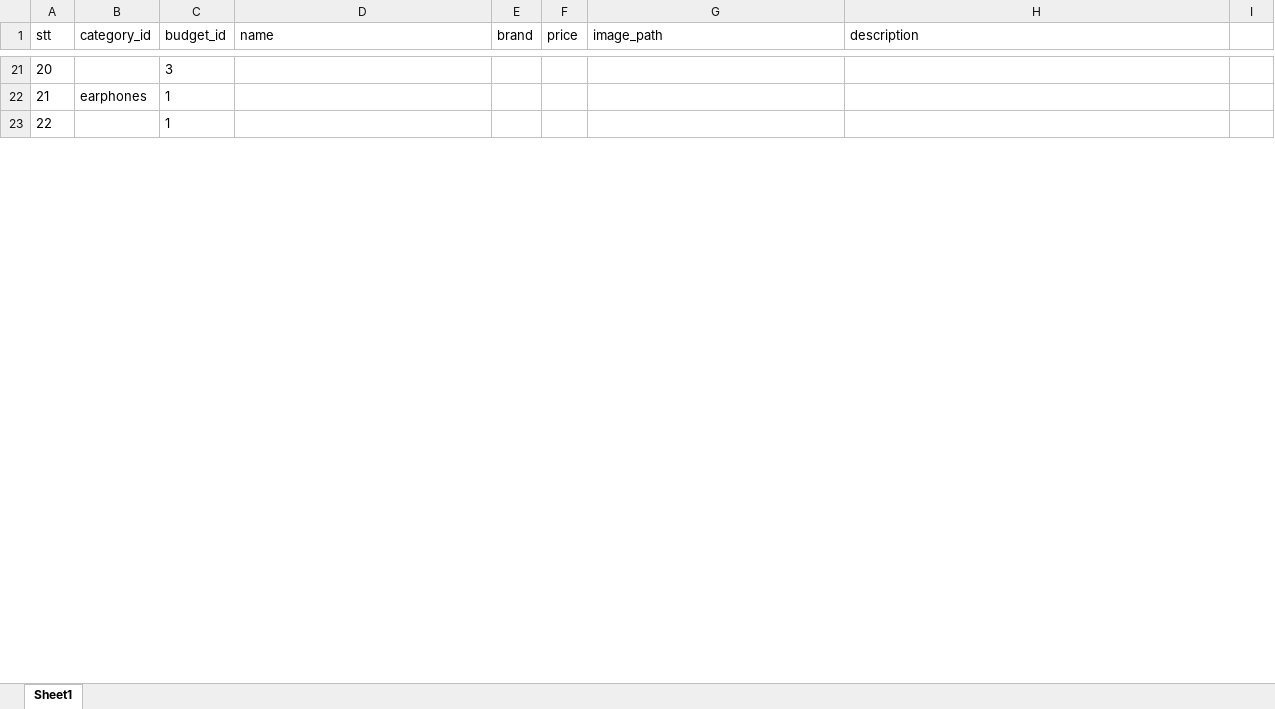
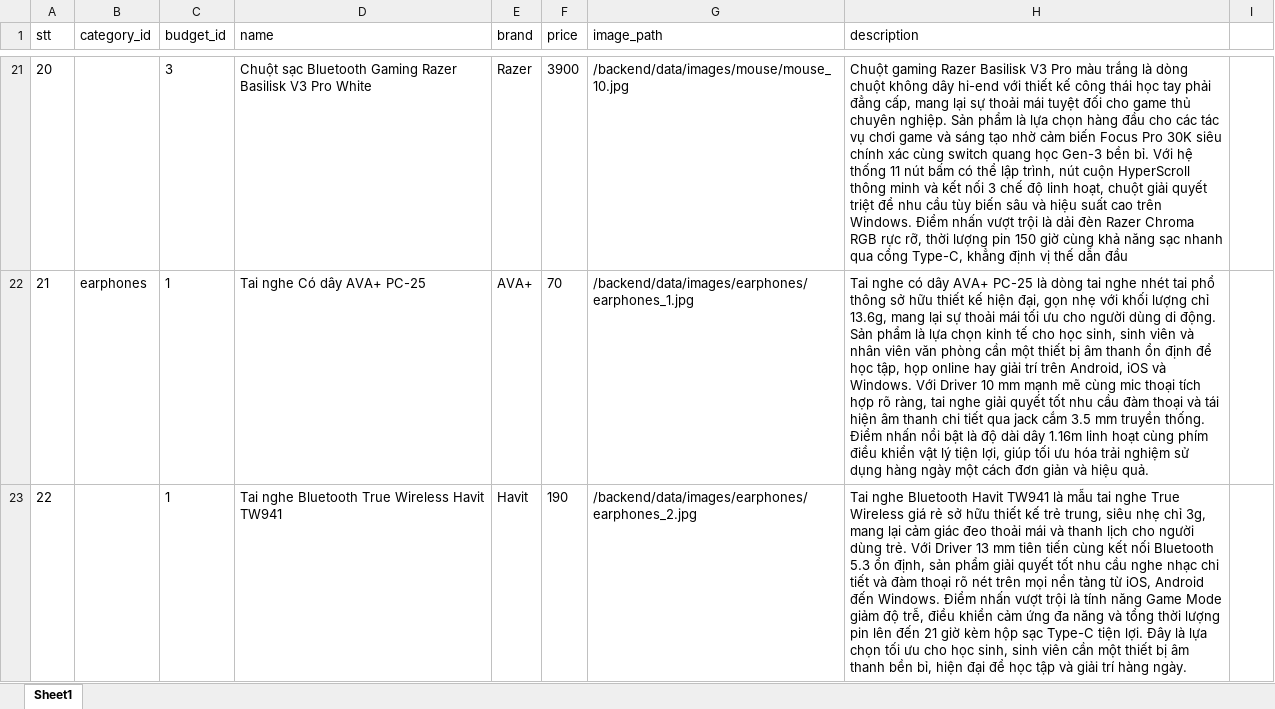
Before and after one commit to oanhtran020906-sys/GROUP_10_TOPIC_10_SEMANTIC_SEARCH, an Excel workbook: backend/data/raw/Aduong data - key moni ear.xlsx, sheet Sheet1, drawn as a sheet; only a part is shown, gaps mark what is left out; values as stored, in another font and other column widths than the file's, no borders; the diff covers the shown part only; the diff names each change by its address in the sheet, - before the commit and + after, or states it on an @@ line.

Commit message:
updated raw data for kibo, mouse, earfons

```diff
--- a/backend/data/raw/Aduong data - key moni ear.xlsx (sheet Sheet1)
+++ b/backend/data/raw/Aduong data - key moni ear.xlsx (sheet Sheet1)
-D21 (name): (empty)
+D21 (name): Chuột sạc Bluetooth Gaming Razer Basilisk V3 Pro White
-E21 (brand): (empty)
+E21 (brand): Razer
-F21 (price): (empty)
+F21 (price): 3900
-G21 (image_path): (empty)
+G21 (image_path): /backend/data/images/mouse/mouse_10.jpg
-H21 (description): (empty)
+H21 (description): Chuột gaming Razer Basilisk V3 Pro màu trắng là dòng chuột không dây hi-end với thiết kế công thái học tay phải đẳng cấp, mang lại sự thoải mái tuyệt đối cho game thủ chuyên nghiệp. Sản phẩm là lựa chọn hàng đầu cho các tác vụ chơi game và sáng tạo nhờ cảm biến Focus Pro 30K siêu chính xác cùng switch quang học Gen-3 bền bỉ. Với hệ thống 11 nút bấm có thể lập trình, nút cuộn HyperScroll thông minh và kết nối 3 chế độ linh hoạt, chuột giải quyết triệt để nhu cầu tùy biến sâu và hiệu suất cao trên Windows. Điểm nhấn vượt trội là dải đèn Razer Chroma RGB rực rỡ, thời lượng pin 150 giờ cùng khả năng sạc nhanh qua cổng Type-C, khẳng định vị thế dẫn đầu
-D22 (name): (empty)
+D22 (name): Tai nghe Có dây AVA+ PC-25
-E22 (brand): (empty)
+E22 (brand): AVA+
-F22 (price): (empty)
+F22 (price): 70
-G22 (image_path): (empty)
+G22 (image_path): /backend/data/images/earphones/earphones_1.jpg
-H22 (description): (empty)
+H22 (description): Tai nghe có dây AVA+ PC-25 là dòng tai nghe nhét tai phổ thông sở hữu thiết kế hiện đại, gọn nhẹ với khối lượng chỉ 13.6g, mang lại sự thoải mái tối ưu cho người dùng di động. Sản phẩm là lựa chọn kinh tế cho học sinh, sinh viên và nhân viên văn phòng cần một thiết bị âm thanh ổn định để học tập, họp online hay giải trí trên Android, iOS và Windows. Với Driver 10 mm mạnh mẽ cùng mic thoại tích hợp rõ ràng, tai nghe giải quyết tốt nhu cầu đàm thoại và tái hiện âm thanh chi tiết qua jack cắm 3.5 mm truyền thống. Điểm nhấn nổi bật là độ dài dây 1.16m linh hoạt cùng phím điều khiển vật lý tiện lợi, giúp tối ưu hóa trải nghiệm sử dụng hàng ngày một cách đơn giản và hiệu quả.
-D23 (name): (empty)
+D23 (name): Tai nghe Bluetooth True Wireless Havit TW941
-E23 (brand): (empty)
+E23 (brand): Havit
-F23 (price): (empty)
+F23 (price): 190
-G23 (image_path): (empty)
+G23 (image_path): /backend/data/images/earphones/earphones_2.jpg
-H23 (description): (empty)
+H23 (description): Tai nghe Bluetooth Havit TW941 là mẫu tai nghe True Wireless giá rẻ sở hữu thiết kế trẻ trung, siêu nhẹ chỉ 3g, mang lại cảm giác đeo thoải mái và thanh lịch cho người dùng trẻ. Với Driver 13 mm tiên tiến cùng kết nối Bluetooth 5.3 ổn định, sản phẩm giải quyết tốt nhu cầu nghe nhạc chi tiết và đàm thoại rõ nét trên mọi nền tảng từ iOS, Android đến Windows. Điểm nhấn vượt trội là tính năng Game Mode giảm độ trễ, điều khiển cảm ứng đa năng và tổng thời lượng pin lên đến 21 giờ kèm hộp sạc Type-C tiện lợi. Đây là lựa chọn tối ưu cho học sinh, sinh viên cần một thiết bị âm thanh bền bỉ, hiện đại để học tập và giải trí hàng ngày.
```
Also changed, not shown: 132 edited cells elsewhere in this sheet, 4 other files.
